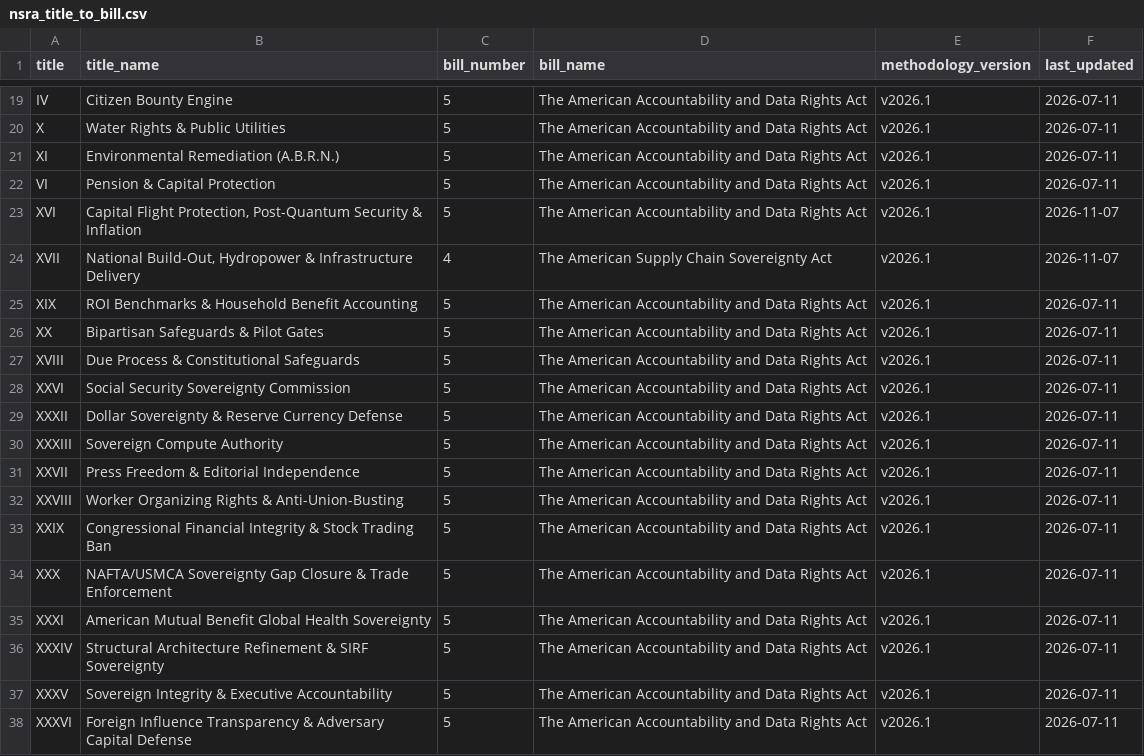
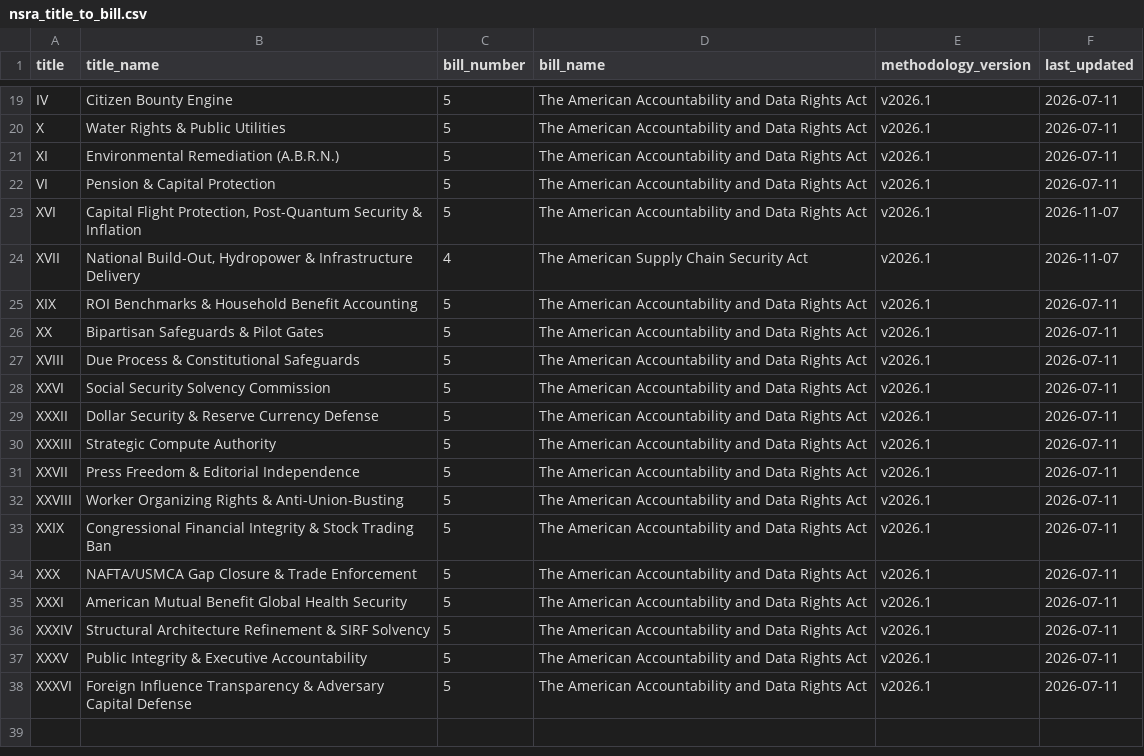
Before and after one commit to americanvault/theamericandeal, a CSV file: data/nsra_title_to_bill.csv, drawn as a sheet; only a part is shown, gaps mark what is left out; the diff covers the shown part only.

Commit message:
Data: title to bill map

```diff
--- a/data/nsra_title_to_bill.csv
+++ b/data/nsra_title_to_bill.csv
@@ -23,3 +23,3 @@ VI,Pension & Capital Protection,5,The American Accountability and Data Rights Ac
 XVI,"Capital Flight Protection, Post-Quantum Security & Inflation",5,The American Accountability and Data Rights Act,v2026.1,2026-11-07
-XVII,"National Build-Out, Hydropower & Infrastructure Delivery",4,The American Supply Chain Sovereignty Act,v2026.1,2026-11-07
+XVII,"National Build-Out, Hydropower & Infrastructure Delivery",4,The American Supply Chain Security Act,v2026.1,2026-11-07
 XIX,ROI Benchmarks & Household Benefit Accounting,5,The American Accountability and Data Rights Act,v2026.1,2026-07-11
@@ -27,5 +27,5 @@ XX,Bipartisan Safeguards & Pilot Gates,5,The American Accountability and Data Ri
 XVIII,Due Process & Constitutional Safeguards,5,The American Accountability and Data Rights Act,v2026.1,2026-07-11
-XXVI,Social Security Sovereignty Commission,5,The American Accountability and Data Rights Act,v2026.1,2026-07-11
-XXXII,Dollar Sovereignty & Reserve Currency Defense,5,The American Accountability and Data Rights Act,v2026.1,2026-07-11
-XXXIII,Sovereign Compute Authority,5,The American Accountability and Data Rights Act,v2026.1,2026-07-11
+XXVI,Social Security Solvency Commission,5,The American Accountability and Data Rights Act,v2026.1,2026-07-11
+XXXII,Dollar Security & Reserve Currency Defense,5,The American Accountability and Data Rights Act,v2026.1,2026-07-11
+XXXIII,Strategic Compute Authority,5,The American Accountability and Data Rights Act,v2026.1,2026-07-11
 XXVII,Press Freedom & Editorial Independence,5,The American Accountability and Data Rights Act,v2026.1,2026-07-11
@@ -33,6 +33,6 @@ XXVIII,Worker Organizing Rights & Anti-Union-Busting,5,The American Accountabili
 XXIX,Congressional Financial Integrity & Stock Trading Ban,5,The American Accountability and Data Rights Act,v2026.1,2026-07-11
-XXX,NAFTA/USMCA Sovereignty Gap Closure & Trade Enforcement,5,The American Accountability and Data Rights Act,v2026.1,2026-07-11
-XXXI,American Mutual Benefit Global Health Sovereignty,5,The American Accountability and Data Rights Act,v2026.1,2026-07-11
-XXXIV,Structural Architecture Refinement & SIRF Sovereignty,5,The American Accountability and Data Rights Act,v2026.1,2026-07-11
-XXXV,Sovereign Integrity & Executive Accountability,5,The American Accountability and Data Rights Act,v2026.1,2026-07-11
+XXX,NAFTA/USMCA Gap Closure & Trade Enforcement,5,The American Accountability and Data Rights Act,v2026.1,2026-07-11
+XXXI,American Mutual Benefit Global Health Security,5,The American Accountability and Data Rights Act,v2026.1,2026-07-11
+XXXIV,Structural Architecture Refinement & SIRF Solvency,5,The American Accountability and Data Rights Act,v2026.1,2026-07-11
+XXXV,Public Integrity & Executive Accountability,5,The American Accountability and Data Rights Act,v2026.1,2026-07-11
 XXXVI,Foreign Influence Transparency & Adversary Capital Defense,5,The American Accountability and Data Rights Act,v2026.1,2026-07-11
```
Also changed, not shown: 20 edited cells elsewhere in this file.
